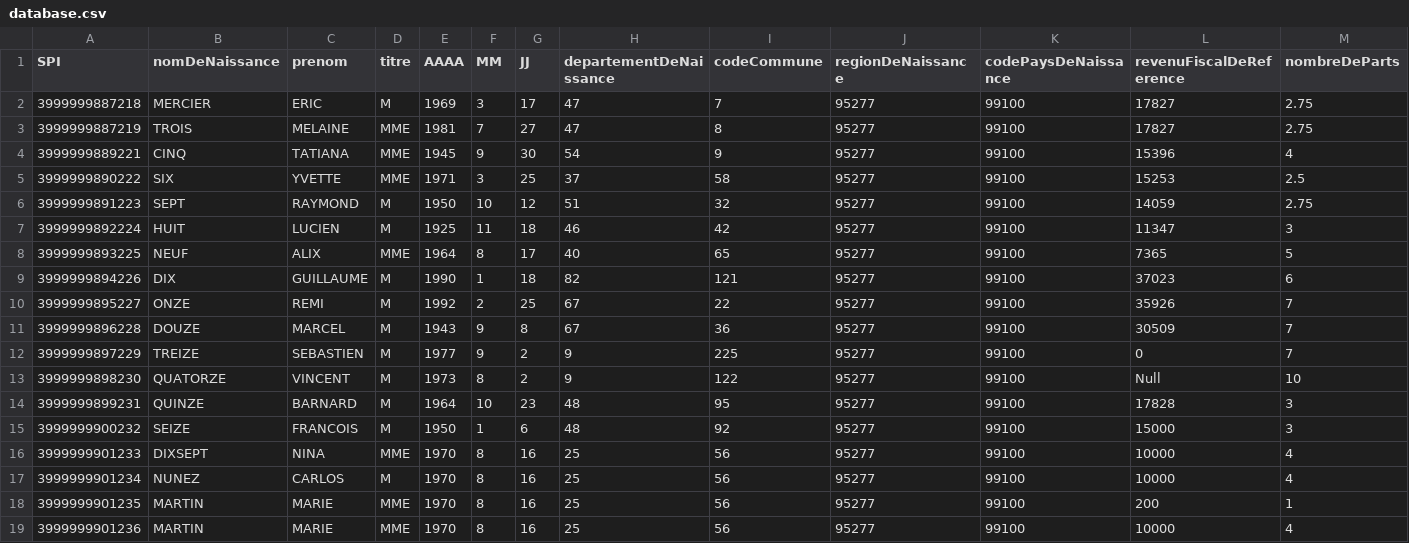
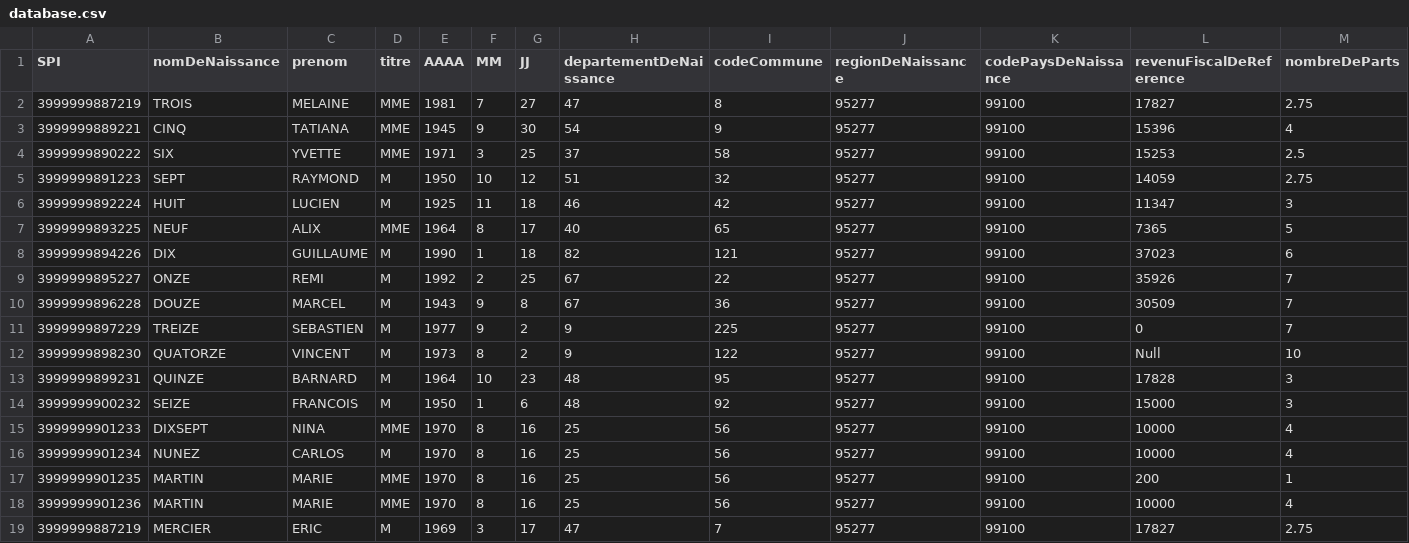
Before and after one commit to france-connect/data-providers-examples, a CSV file: nodejs_ES6/database.csv, drawn as a sheet; only a part is shown; removed rows and columns are numbered as before the commit, all else as after; rows hold the shown columns only; the diff names each change by its address in the sheet, - before the commit and + after, or states it on an @@ line.

```diff
--- a/nodejs_ES6/database.csv
+++ b/nodejs_ES6/database.csv
-row 2: 3999999887218 | MERCIER | ERIC | M | 1969 | 3 | 17 | 47 | 7 | 95277 | 99100 | 17827 | 2.75
+row 19: 3999999887219 | MERCIER | ERIC | M | 1969 | 3 | 17 | 47 | 7 | 95277 | 99100 | 17827 | 2.75
```
Also changed, not shown: 1 other file.
